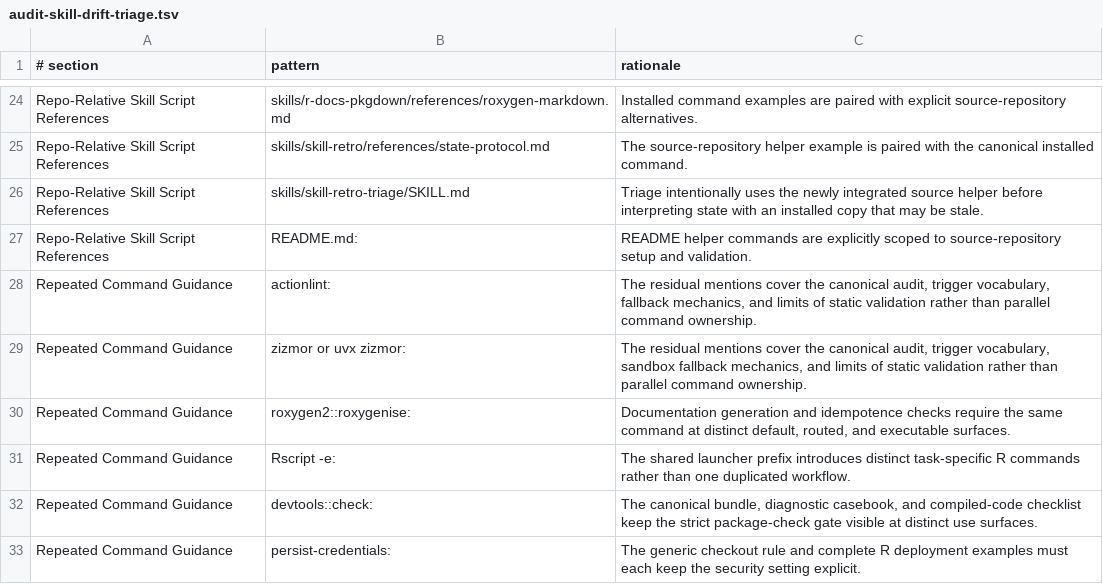
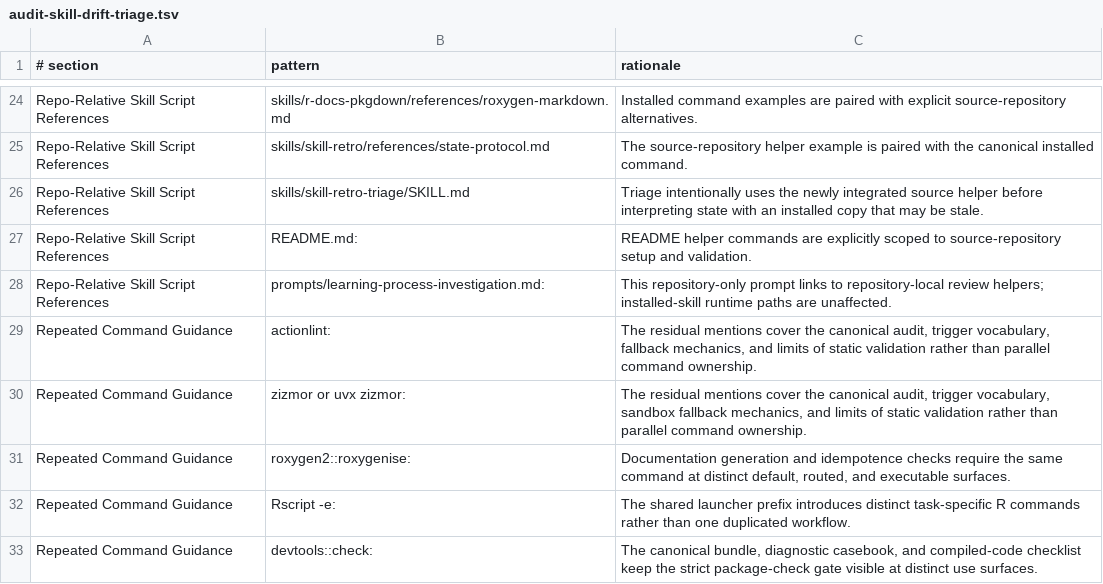
Before and after one commit to jlmelville/codex-workflows, a TSV file: scripts/audit-skill-drift-triage.tsv, drawn as a sheet; only a part is shown, gaps mark what is left out; the shorter side is filled out with more unchanged rows; the diff names each change by its address in the sheet, - before the commit and + after, or states it on an @@ line.

Commit message:
Reconcile reviewed tooling capacity and drift advisories

```diff
--- a/scripts/audit-skill-drift-triage.tsv
+++ b/scripts/audit-skill-drift-triage.tsv
+row 28: Repo-Relative Skill Script References | prompts/learning-process-investigation.md: | This repository-only prompt links to repository-local review helpers; installed-skill runtime paths are unaffected.
```
Also changed, not shown: scripts/audit-skill-drift-command-baseline.tsv, scripts/audit-skill-drift-payload-baseline.tsv.
